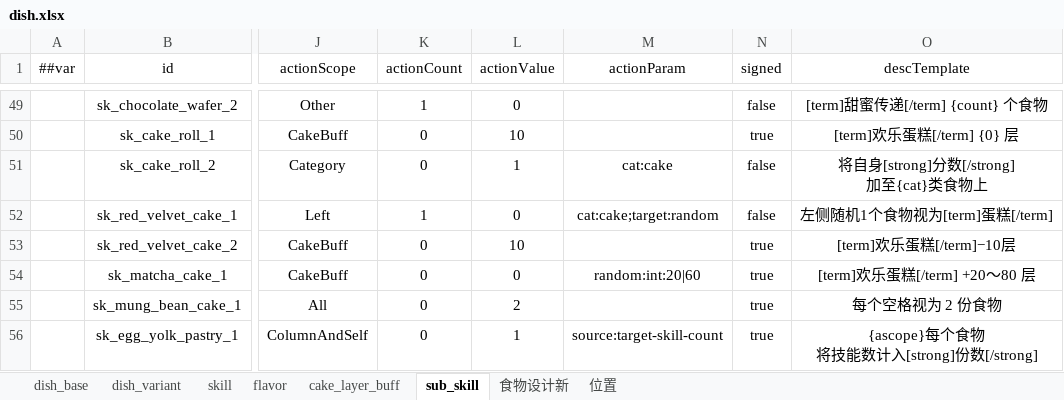
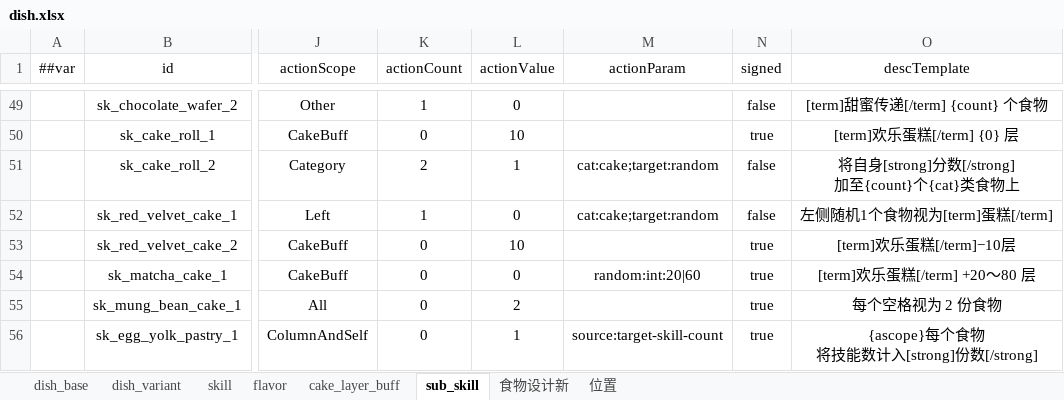
Before and after one commit to 2563495284/gourmetproject, an Excel workbook: GourmetProject/GameConfig/Datas/dish.xlsx, sheet sub_skill, drawn as a sheet; only a part is shown, gaps mark what is left out; values as stored, in another font and other column widths than the file's, no borders; ↵ is a line break in a cell; the diff names each change by its address in the sheet, - before the commit and + after, or states it on an @@ line.

```diff
--- a/GourmetProject/GameConfig/Datas/dish.xlsx (sheet sub_skill)
+++ b/GourmetProject/GameConfig/Datas/dish.xlsx (sheet sub_skill)
-K51 (actionCount): 0
+K51 (actionCount): 2
-M51 (actionParam): cat:cake
+M51 (actionParam): cat:cake;target:random
-O51 (descTemplate): 将自身[strong]分数[/strong] ↵ 加至{cat}类食物上
+O51 (descTemplate): 将自身[strong]分数[/strong] ↵ 加至{count}个{cat}类食物上
```
Also changed, not shown: sheet 食物设计新, GourmetProject/GameConfig/Datas/food.xlsx, 9 other files.
